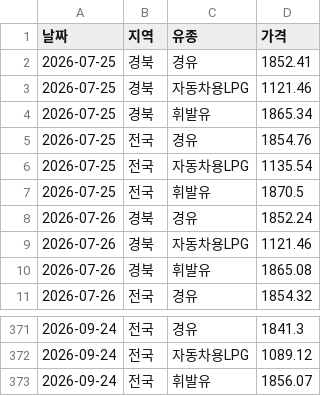
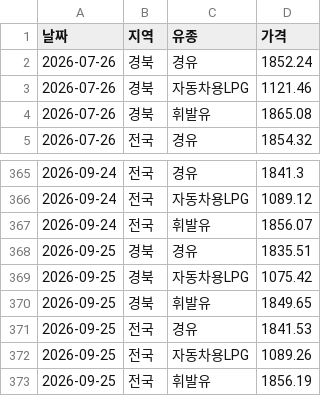
Before and after one commit to ssemtke25-png/travel-expense, a CSV file: data/oil_history.csv, drawn as a sheet; only a part is shown, gaps mark what is left out.

```diff
--- a/data/oil_history.csv
+++ b/data/oil_history.csv
@@ -1,8 +1,2 @@
 날짜,지역,유종,가격
-2026-07-25,경북,경유,1852.41
-2026-07-25,경북,자동차용LPG,1121.46
-2026-07-25,경북,휘발유,1865.34
-2026-07-25,전국,경유,1854.76
-2026-07-25,전국,자동차용LPG,1135.54
-2026-07-25,전국,휘발유,1870.5
 2026-07-26,경북,경유,1852.24
@@ -373 +367,7 @@
 2026-09-24,전국,휘발유,1856.07
+2026-09-25,경북,경유,1835.51
+2026-09-25,경북,자동차용LPG,1075.42
+2026-09-25,경북,휘발유,1849.65
+2026-09-25,전국,경유,1841.53
+2026-09-25,전국,자동차용LPG,1089.26
+2026-09-25,전국,휘발유,1856.19
```
